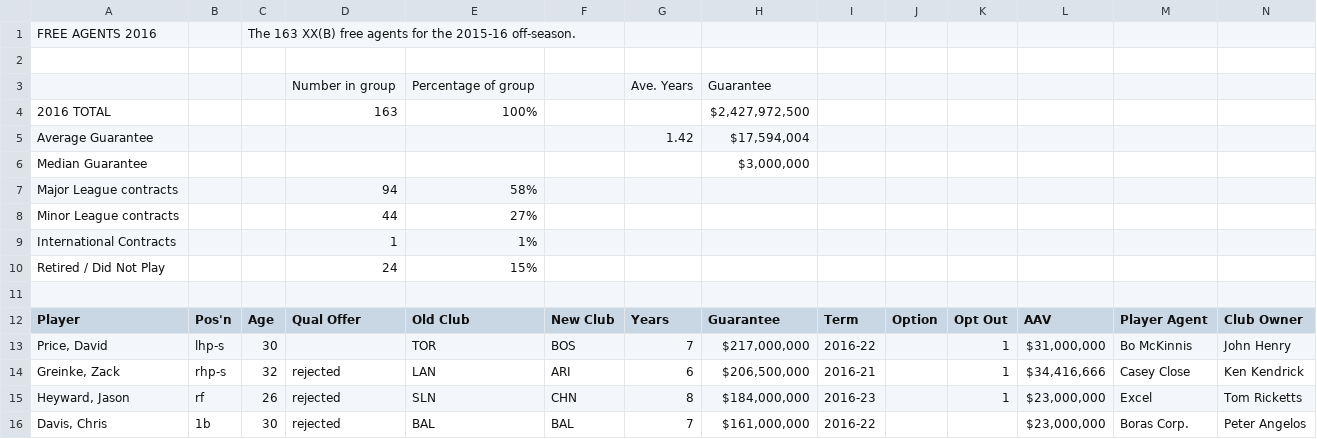
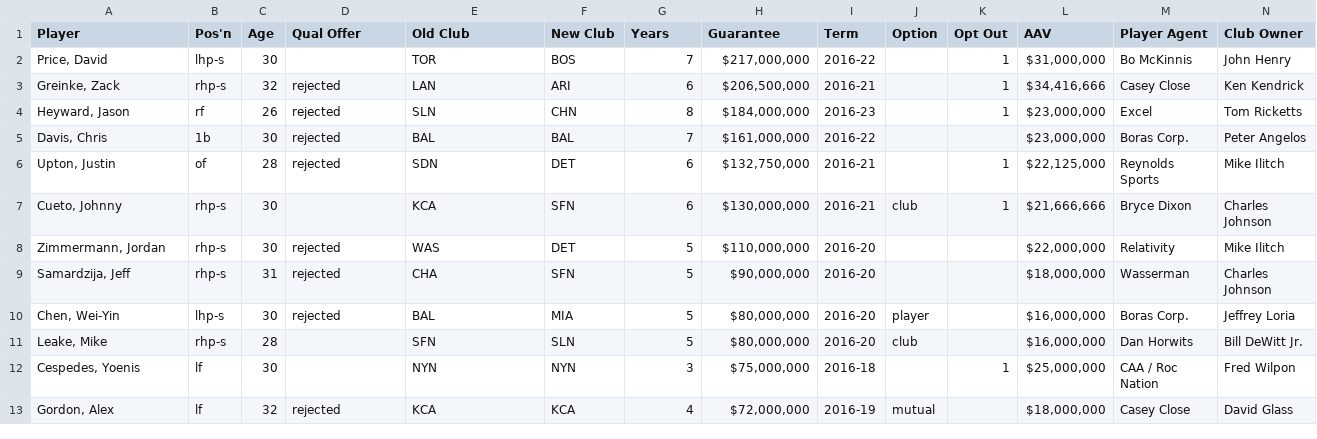
Before and after one commit to leo3friedman/baseball-salary-prediction, a CSV file: data/MLB-Free Agency 1991-2022.xls - 2016.csv, drawn as a sheet; only a part is shown; the shorter side is filled out with more unchanged rows; rows hold the shown columns only; the diff names each change by its address in the sheet, - before the commit and + after, or states it on an @@ line.

Commit message:
Update MLB-Free Agency 1991-2022.xls - 2016.csv

```diff
--- a/data/MLB-Free Agency 1991-2022.xls - 2016.csv
+++ b/data/MLB-Free Agency 1991-2022.xls - 2016.csv
-row 1: FREE AGENTS 2016 |  | The 163 XX(B) free agents for the 2015-16 off-season.
-row 2: (empty)
-row 3:  |  |  | Number in group | Percentage of group |  | Ave. Years | Guarantee
-row 4: 2016 TOTAL |  |  | 163 | 100% |  |  | $2,427,972,500
-row 5: Average Guarantee |  |  |  |  |  | 1.42 | $17,594,004
-row 6: Median Guarantee |  |  |  |  |  |  | $3,000,000
-row 7: Major League contracts |  |  | 94 | 58%
-row 8: Minor League contracts |  |  | 44 | 27%
-row 9: International Contracts |  |  | 1 | 1%
-row 10: Retired / Did Not Play |  |  | 24 | 15%
-row 11: (empty)
```
